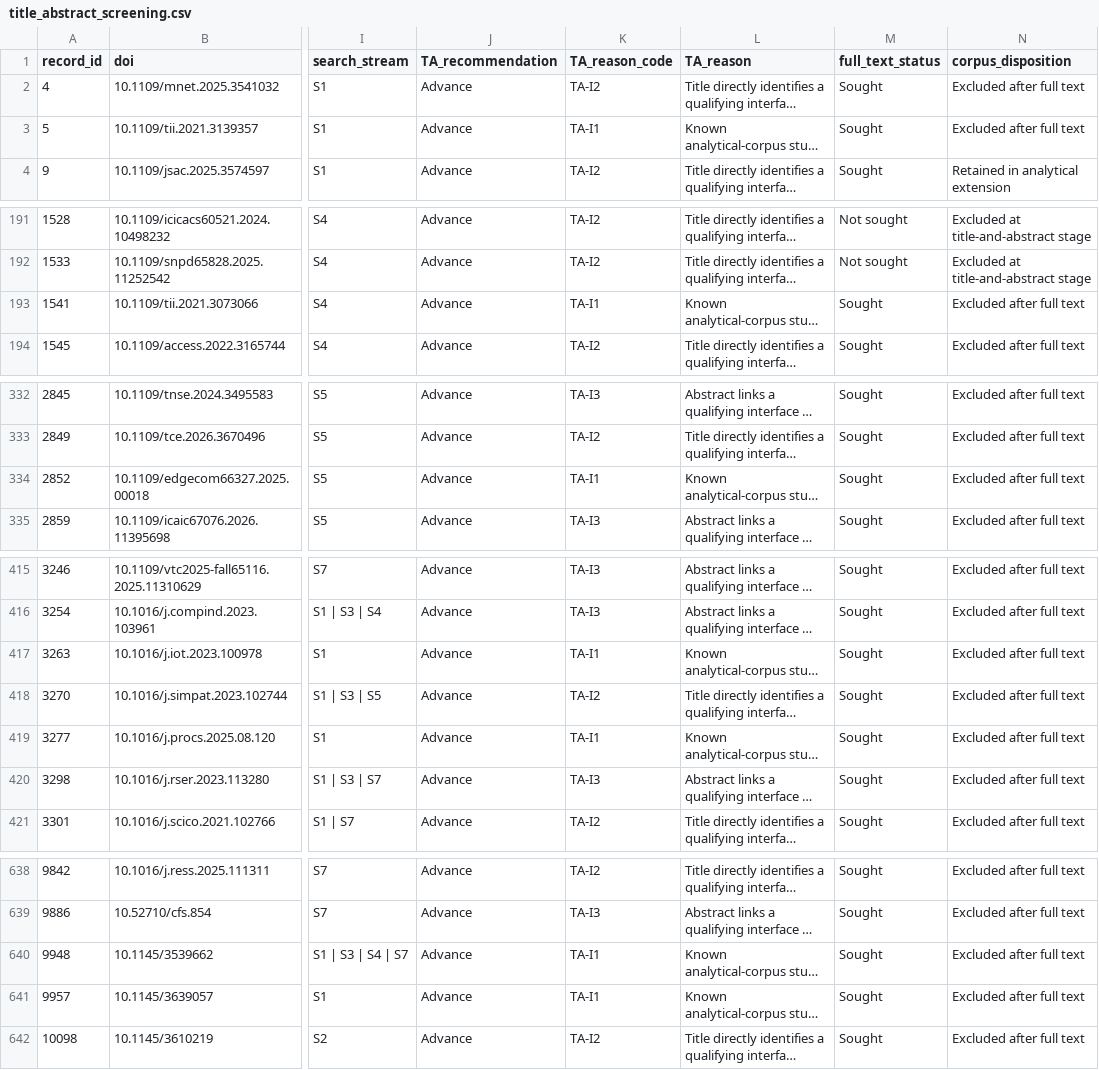
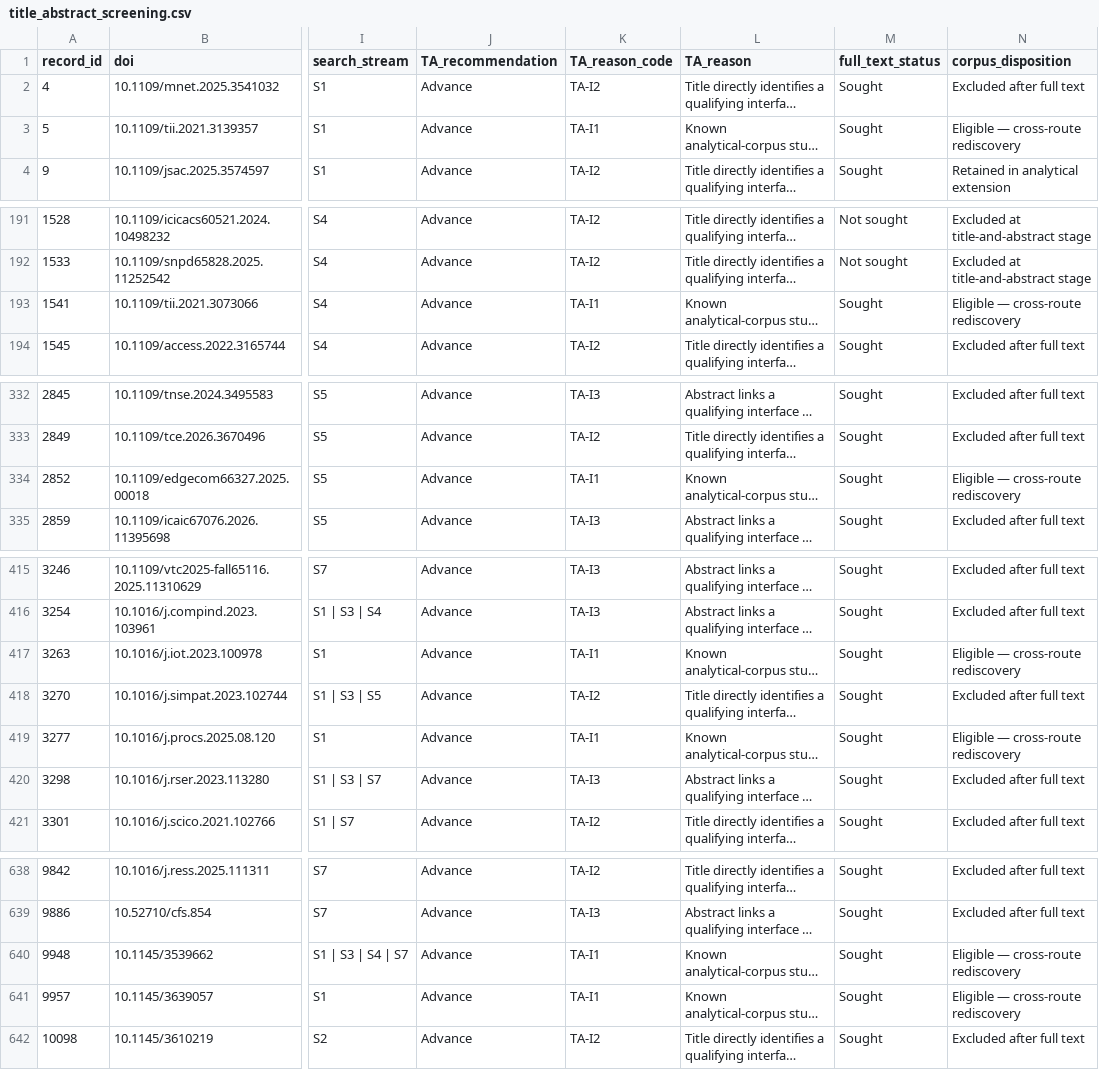
Before and after one commit to tharcissustb/trustworthy-orchestration-review, a CSV file: data/title_abstract_screening.csv, drawn as a sheet; only a part is shown, gaps mark what is left out; long unchanged cells end in …; the diff covers the shown part only; the diff names each change by its address in the sheet, - before the commit and + after, or states it on an @@ line.

```diff
--- a/data/title_abstract_screening.csv
+++ b/data/title_abstract_screening.csv
-N3 (corpus_disposition): Excluded after full text
+N3 (corpus_disposition): Eligible — cross-route rediscovery
-N193 (corpus_disposition): Excluded after full text
+N193 (corpus_disposition): Eligible — cross-route rediscovery
-N334 (corpus_disposition): Excluded after full text
+N334 (corpus_disposition): Eligible — cross-route rediscovery
-N417 (corpus_disposition): Excluded after full text
+N417 (corpus_disposition): Eligible — cross-route rediscovery
-N419 (corpus_disposition): Excluded after full text
+N419 (corpus_disposition): Eligible — cross-route rediscovery
-N640:N641 (corpus_disposition): Excluded after full text
+N640:N641 (corpus_disposition): Eligible — cross-route rediscovery
```
Also changed, not shown: 3 edited cells elsewhere in this file, data/evidence_map.csv, data/full_text_screening.csv, 12 other files.
